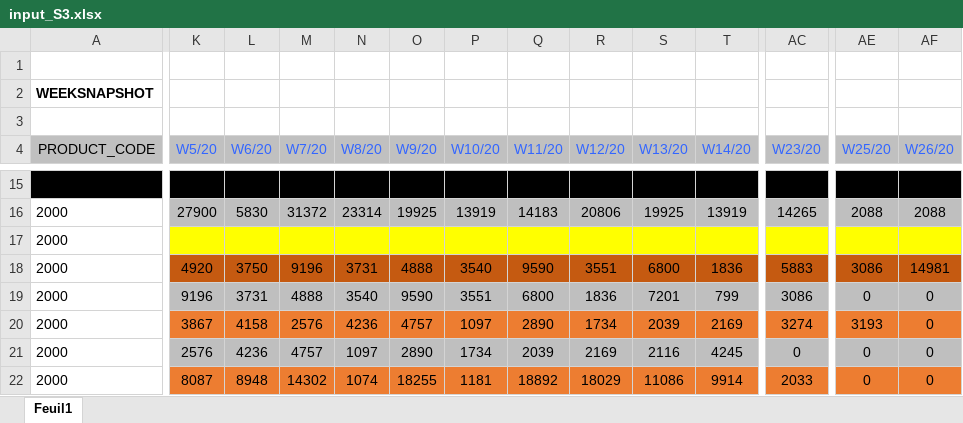
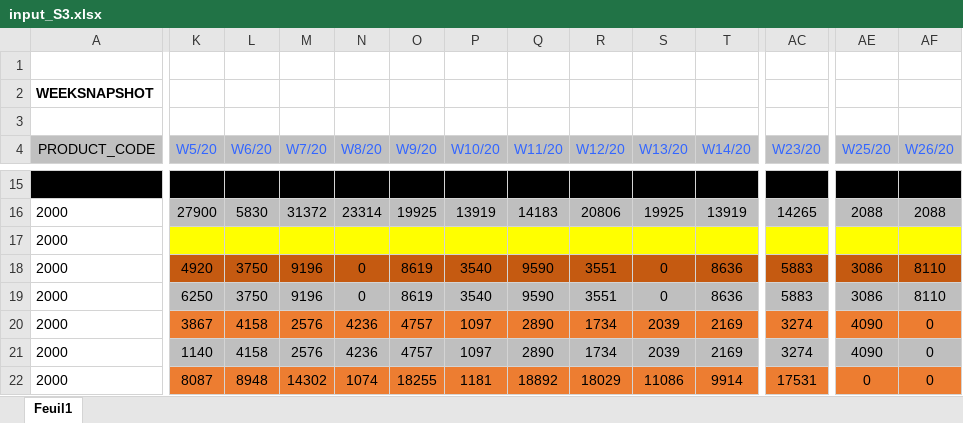
Before and after one commit to hadamrd/SC_DSS_SIMU, an Excel workbook: platform_inputs/input_S3.xlsx, sheet Feuil1, drawn as a sheet; only a part is shown, gaps mark what is left out; values as stored, in another font and other column widths than the file's, no borders; removed rows and columns are numbered as before the commit, all else as after; rows hold the shown columns only; the diff covers the shown part only; the diff names each change by its address in the sheet, - before the commit and + after, or states it on an @@ line.

```diff
--- a/platform_inputs/input_S3.xlsx (sheet Feuil1)
+++ b/platform_inputs/input_S3.xlsx (sheet Feuil1)
-N18 (W8/20): 3731
+N18 (W8/20): 0
-O18 (W9/20): 4888
+O18 (W9/20): 8619
-S18 (W13/20): 6800
+S18 (W13/20): 0
-T18 (W14/20): 1836
+T18 (W14/20): 8636
-AF18 (W26/20): 14981
+AF18 (W26/20): 8110
-row 19: 2000 | 9196 | 3731 | 4888 | 3540 | 9590 | 3551 | 6800 | 1836 | 7201 | 799 | 3086 | 0 | 0
+row 19: 2000 | 6250 | 3750 | 9196 | 0 | 8619 | 3540 | 9590 | 3551 | 0 | 8636 | 5883 | 3086 | 8110
-AE20 (W25/20): 3193
+AE20 (W25/20): 4090
-K21 (W5/20): 2576
+K21 (W5/20): 1140
-L21 (W6/20): 4236
+L21 (W6/20): 4158
-M21 (W7/20): 4757
+M21 (W7/20): 2576
-N21 (W8/20): 1097
+N21 (W8/20): 4236
-O21 (W9/20): 2890
+O21 (W9/20): 4757
-P21 (W10/20): 1734
+P21 (W10/20): 1097
-Q21 (W11/20): 2039
+Q21 (W11/20): 2890
-R21 (W12/20): 2169
+R21 (W12/20): 1734
-S21 (W13/20): 2116
+S21 (W13/20): 2039
-T21 (W14/20): 4245
+T21 (W14/20): 2169
-AC21 (W23/20): 0
+AC21 (W23/20): 3274
-AE21 (W25/20): 0
+AE21 (W25/20): 4090
-AC22 (W23/20): 2033
+AC22 (W23/20): 17531
```
Also changed, not shown: 3 added rows, 3 removed rows and 140 edited cells elsewhere in this sheet, platform_inputs/input_S2.xlsx, 11 other files.
